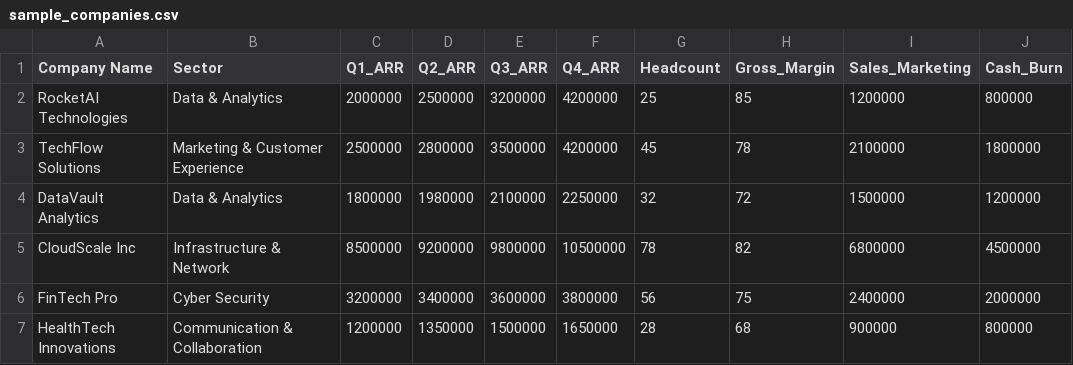
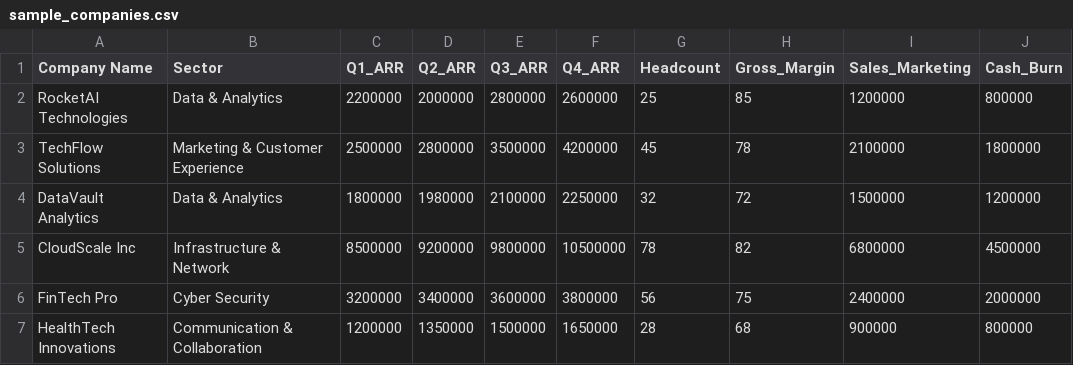
Before and after one commit to bhoettges/VenturePredictor2, a CSV file: sample_companies.csv, drawn as a sheet; only a part is shown; the diff names each change by its address in the sheet, - before the commit and + after, or states it on an @@ line.

```diff
--- a/sample_companies.csv
+++ b/sample_companies.csv
-C2 (Q1_ARR): 2000000
+C2 (Q1_ARR): 2200000
-D2 (Q2_ARR): 2500000
+D2 (Q2_ARR): 2000000
-E2 (Q3_ARR): 3200000
+E2 (Q3_ARR): 2800000
-F2 (Q4_ARR): 4200000
+F2 (Q4_ARR): 2600000
```
Also changed, not shown: 3 other files.
